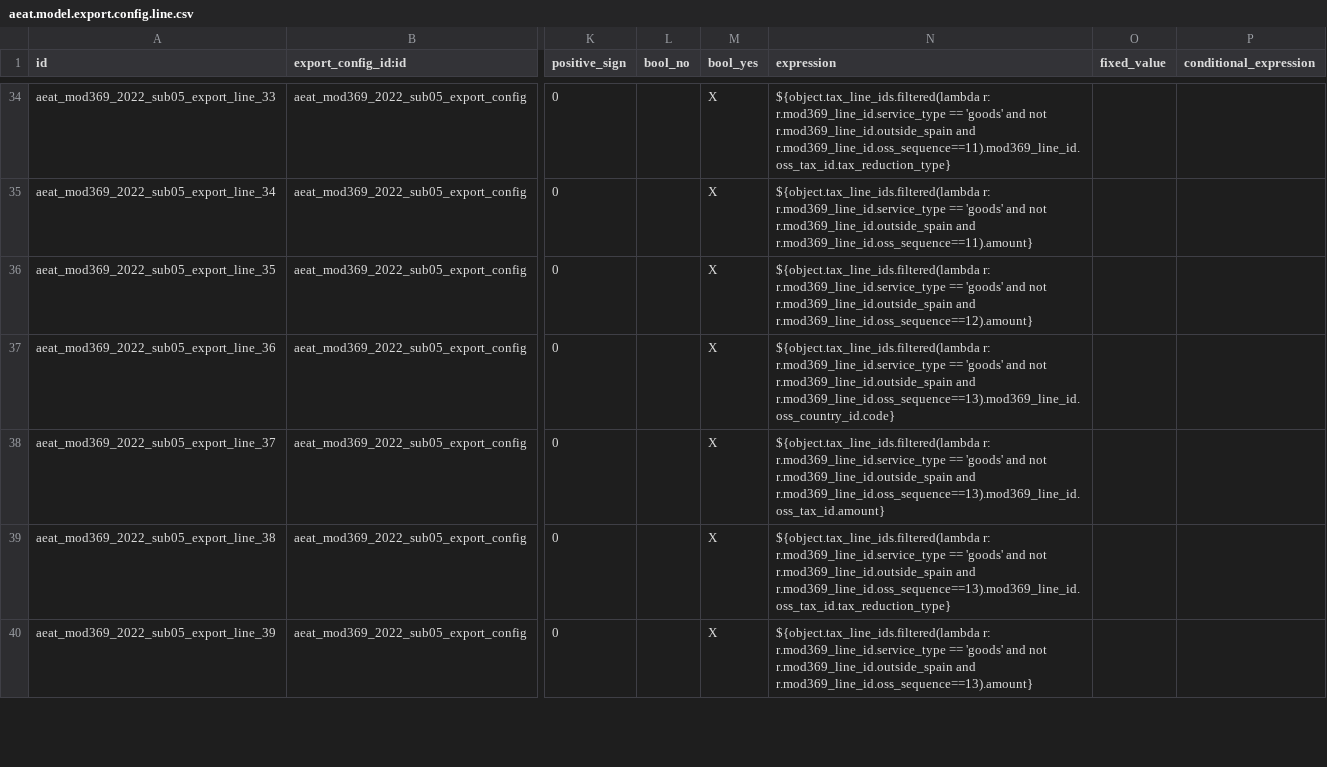
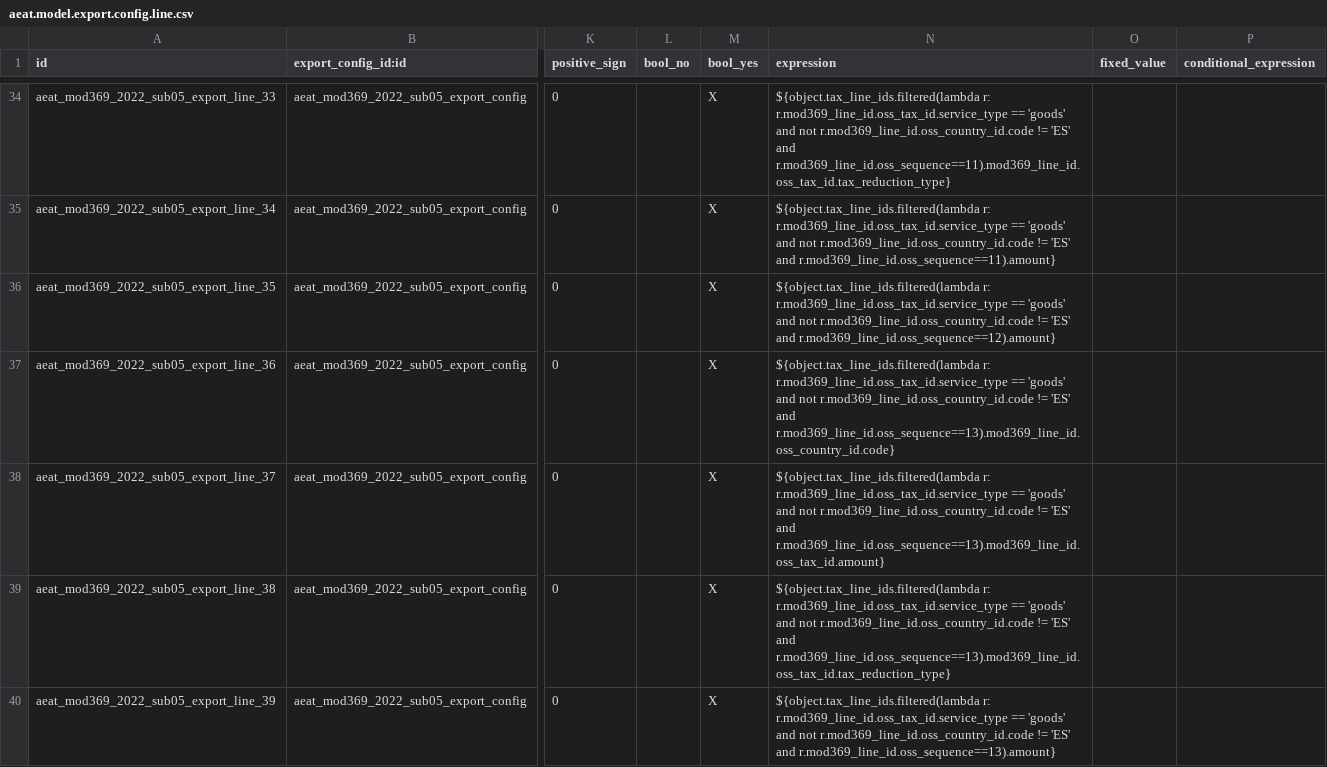
Before and after one commit to Comunitea/l10n-spain, a CSV file: l10n_es_aeat_mod369/data/2022/05/aeat.model.export.config.line.csv, drawn as a sheet; only a part is shown, gaps mark what is left out; the diff covers the shown part only; the diff names each change by its address in the sheet, - before the commit and + after, or states it on an @@ line.

```diff
--- a/l10n_es_aeat_mod369/data/2022/05/aeat.model.export.config.line.csv
+++ b/l10n_es_aeat_mod369/data/2022/05/aeat.model.export.config.line.csv
-N34 (expression): ${object.tax_line_ids.filtered(lambda r: r.mod369_line_id.service_type == 'goods' and not r.mod369_line_id.outside_spain and r.mod369_line_id.oss_sequence==11).mod369_line_id.oss_tax_id.tax_reduction_type}
+N34 (expression): ${object.tax_line_ids.filtered(lambda r: r.mod369_line_id.oss_tax_id.service_type == 'goods' and not r.mod369_line_id.oss_country_id.code != 'ES' and r.mod369_line_id.oss_sequence==11).mod369_line_id.oss_tax_id.tax_reduction_type}
-N35 (expression): ${object.tax_line_ids.filtered(lambda r: r.mod369_line_id.service_type == 'goods' and not r.mod369_line_id.outside_spain and r.mod369_line_id.oss_sequence==11).amount}
+N35 (expression): ${object.tax_line_ids.filtered(lambda r: r.mod369_line_id.oss_tax_id.service_type == 'goods' and not r.mod369_line_id.oss_country_id.code != 'ES' and r.mod369_line_id.oss_sequence==11).amount}
-N36 (expression): ${object.tax_line_ids.filtered(lambda r: r.mod369_line_id.service_type == 'goods' and not r.mod369_line_id.outside_spain and r.mod369_line_id.oss_sequence==12).amount}
+N36 (expression): ${object.tax_line_ids.filtered(lambda r: r.mod369_line_id.oss_tax_id.service_type == 'goods' and not r.mod369_line_id.oss_country_id.code != 'ES' and r.mod369_line_id.oss_sequence==12).amount}
-N37 (expression): ${object.tax_line_ids.filtered(lambda r: r.mod369_line_id.service_type == 'goods' and not r.mod369_line_id.outside_spain and r.mod369_line_id.oss_sequence==13).mod369_line_id.oss_country_id.code}
+N37 (expression): ${object.tax_line_ids.filtered(lambda r: r.mod369_line_id.oss_tax_id.service_type == 'goods' and not r.mod369_line_id.oss_country_id.code != 'ES' and r.mod369_line_id.oss_sequence==13).mod369_line_id.oss_country_id.code}
-N38 (expression): ${object.tax_line_ids.filtered(lambda r: r.mod369_line_id.service_type == 'goods' and not r.mod369_line_id.outside_spain and r.mod369_line_id.oss_sequence==13).mod369_line_id.oss_tax_id.amount}
+N38 (expression): ${object.tax_line_ids.filtered(lambda r: r.mod369_line_id.oss_tax_id.service_type == 'goods' and not r.mod369_line_id.oss_country_id.code != 'ES' and r.mod369_line_id.oss_sequence==13).mod369_line_id.oss_tax_id.amount}
-N39 (expression): ${object.tax_line_ids.filtered(lambda r: r.mod369_line_id.service_type == 'goods' and not r.mod369_line_id.outside_spain and r.mod369_line_id.oss_sequence==13).mod369_line_id.oss_tax_id.tax_reduction_type}
+N39 (expression): ${object.tax_line_ids.filtered(lambda r: r.mod369_line_id.oss_tax_id.service_type == 'goods' and not r.mod369_line_id.oss_country_id.code != 'ES' and r.mod369_line_id.oss_sequence==13).mod369_line_id.oss_tax_id.tax_reduction_type}
-N40 (expression): ${object.tax_line_ids.filtered(lambda r: r.mod369_line_id.service_type == 'goods' and not r.mod369_line_id.outside_spain and r.mod369_line_id.oss_sequence==13).amount}
+N40 (expression): ${object.tax_line_ids.filtered(lambda r: r.mod369_line_id.oss_tax_id.service_type == 'goods' and not r.mod369_line_id.oss_country_id.code != 'ES' and r.mod369_line_id.oss_sequence==13).amount}
```
Also changed, not shown: 133 edited cells elsewhere in this file, 22 other files.
